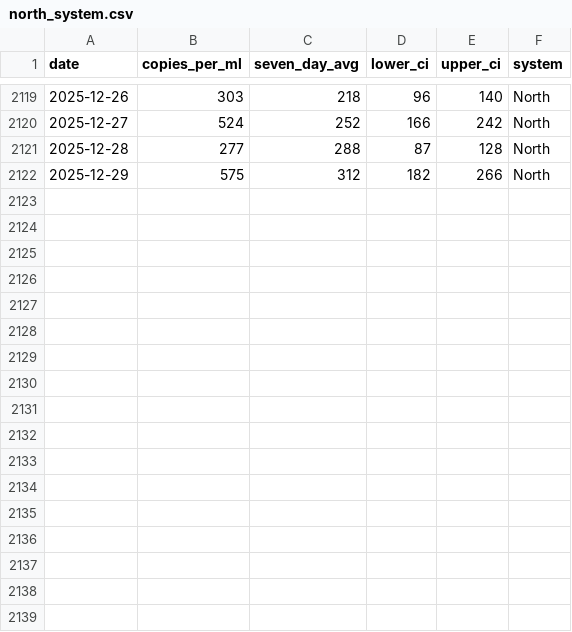
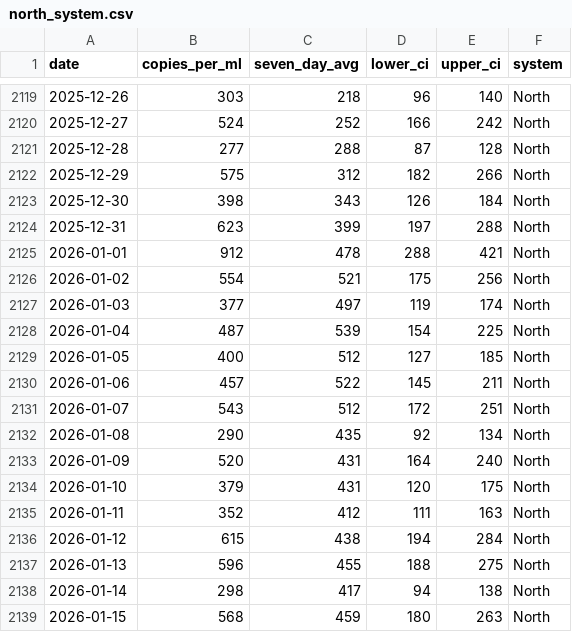
Before and after one commit to smach/biobot_mwra, a CSV file: data/processed/north_system.csv, drawn as a sheet; only a part is shown, gaps mark what is left out.

```diff
--- a/data/processed/north_system.csv
+++ b/data/processed/north_system.csv
@@ -2122 +2122,18 @@ date,copies_per_ml,seven_day_avg,lower_ci,upper_ci,system
 2025-12-29,575,312,182,266,North
+2025-12-30,398,343,126,184,North
+2025-12-31,623,399,197,288,North
+2026-01-01,912,478,288,421,North
+2026-01-02,554,521,175,256,North
+2026-01-03,377,497,119,174,North
+2026-01-04,487,539,154,225,North
+2026-01-05,400,512,127,185,North
+2026-01-06,457,522,145,211,North
+2026-01-07,543,512,172,251,North
+2026-01-08,290,435,92,134,North
+2026-01-09,520,431,164,240,North
+2026-01-10,379,431,120,175,North
+2026-01-11,352,412,111,163,North
+2026-01-12,615,438,194,284,North
+2026-01-13,596,455,188,275,North
+2026-01-14,298,417,94,138,North
+2026-01-15,568,459,180,263,North
```
Also changed, not shown: data/processed/combined_data.csv, data/processed/south_system.csv, 5 other files.
